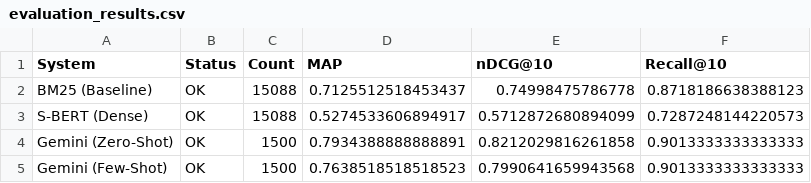
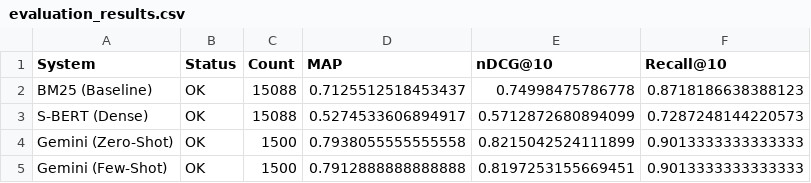
Before and after one commit to FurkiKARA/CENG543_Furkan_KARA, a CSV file: outputs/evaluation_results.csv, drawn as a sheet.

```diff
--- a/outputs/evaluation_results.csv
+++ b/outputs/evaluation_results.csv
@@ -3,3 +3,3 @@ BM25 (Baseline),OK,15088,0.7125512518453437,0.74998475786778,0.8718186638388123
 S-BERT (Dense),OK,15088,0.5274533606894917,0.5712872680894099,0.7287248144220573
-Gemini (Zero-Shot),OK,1500,0.7934388888888891,0.8212029816261858,0.9013333333333333
-Gemini (Few-Shot),OK,1500,0.7638518518518523,0.7990641659943568,0.9013333333333333
+Gemini (Zero-Shot),OK,1500,0.7938055555555558,0.8215042524111899,0.9013333333333333
+Gemini (Few-Shot),OK,1500,0.7912888888888888,0.8197253155669451,0.9013333333333333
```
Also changed, not shown: 4 other files.
